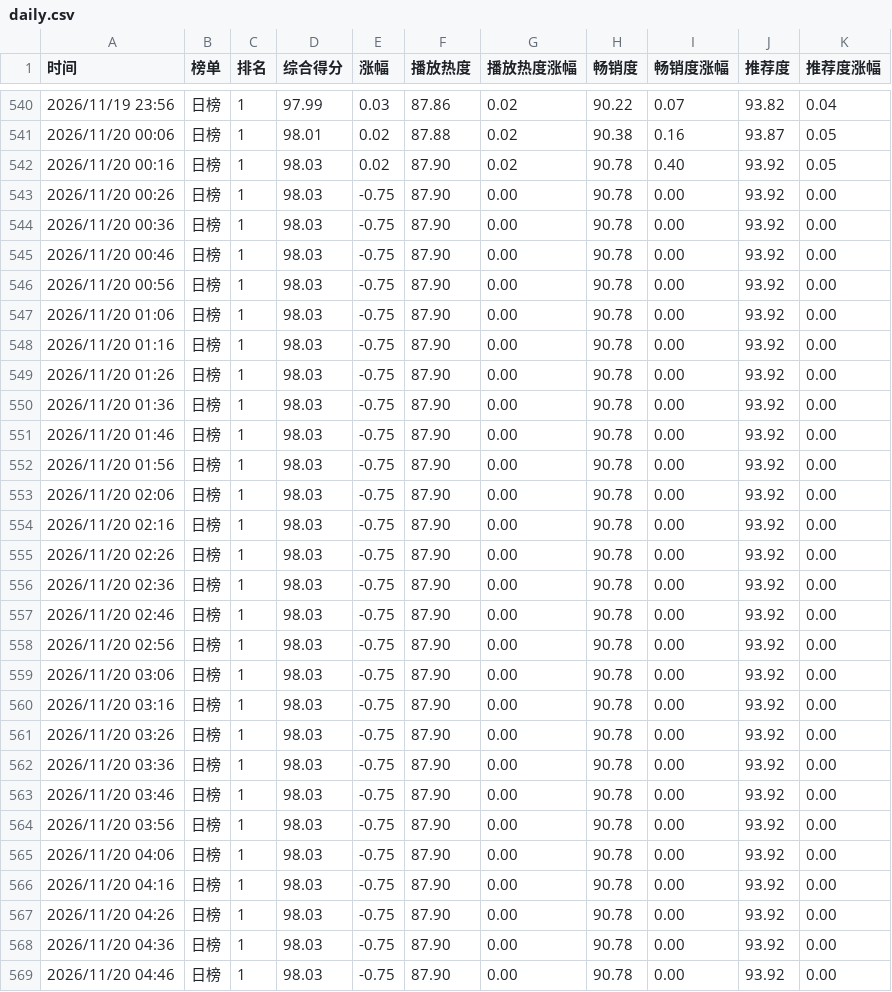
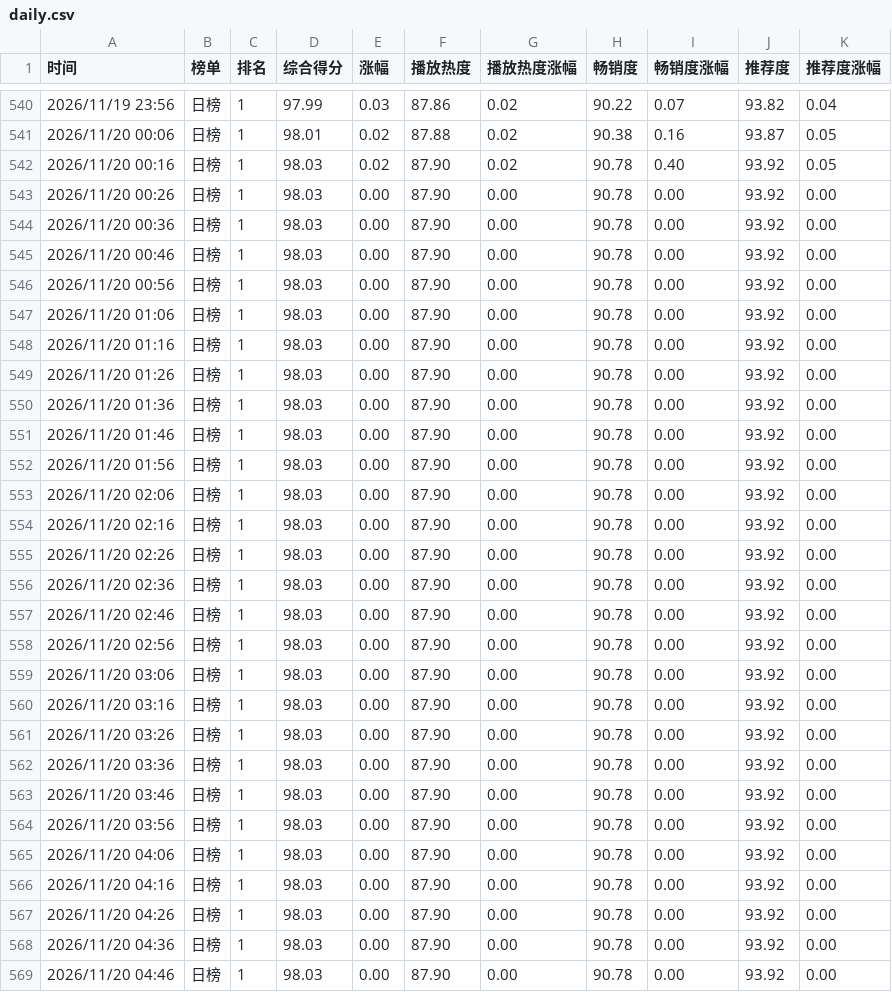
Before and after one commit to haanhaanL/mzc051, a CSV file: daily.csv, drawn as a sheet; only a part is shown, gaps mark what is left out; the diff covers the shown part only.

Commit message:
Update daily.csv

```diff
--- a/daily.csv
+++ b/daily.csv
@@ -542,28 +542,28 @@
 2026/11/20 00:16,日榜,1,98.03,0.02,87.90,0.02,90.78,0.40,93.92,0.05
-2026/11/20 00:26,日榜,1,98.03,-0.75,87.90,0.00,90.78,0.00,93.92,0.00
-2026/11/20 00:36,日榜,1,98.03,-0.75,87.90,0.00,90.78,0.00,93.92,0.00
-2026/11/20 00:46,日榜,1,98.03,-0.75,87.90,0.00,90.78,0.00,93.92,0.00
-2026/11/20 00:56,日榜,1,98.03,-0.75,87.90,0.00,90.78,0.00,93.92,0.00
-2026/11/20 01:06,日榜,1,98.03,-0.75,87.90,0.00,90.78,0.00,93.92,0.00
-2026/11/20 01:16,日榜,1,98.03,-0.75,87.90,0.00,90.78,0.00,93.92,0.00
-2026/11/20 01:26,日榜,1,98.03,-0.75,87.90,0.00,90.78,0.00,93.92,0.00
-2026/11/20 01:36,日榜,1,98.03,-0.75,87.90,0.00,90.78,0.00,93.92,0.00
-2026/11/20 01:46,日榜,1,98.03,-0.75,87.90,0.00,90.78,0.00,93.92,0.00
-2026/11/20 01:56,日榜,1,98.03,-0.75,87.90,0.00,90.78,0.00,93.92,0.00
-2026/11/20 02:06,日榜,1,98.03,-0.75,87.90,0.00,90.78,0.00,93.92,0.00
-2026/11/20 02:16,日榜,1,98.03,-0.75,87.90,0.00,90.78,0.00,93.92,0.00
-2026/11/20 02:26,日榜,1,98.03,-0.75,87.90,0.00,90.78,0.00,93.92,0.00
-2026/11/20 02:36,日榜,1,98.03,-0.75,87.90,0.00,90.78,0.00,93.92,0.00
-2026/11/20 02:46,日榜,1,98.03,-0.75,87.90,0.00,90.78,0.00,93.92,0.00
-2026/11/20 02:56,日榜,1,98.03,-0.75,87.90,0.00,90.78,0.00,93.92,0.00
-2026/11/20 03:06,日榜,1,98.03,-0.75,87.90,0.00,90.78,0.00,93.92,0.00
-2026/11/20 03:16,日榜,1,98.03,-0.75,87.90,0.00,90.78,0.00,93.92,0.00
-2026/11/20 03:26,日榜,1,98.03,-0.75,87.90,0.00,90.78,0.00,93.92,0.00
-2026/11/20 03:36,日榜,1,98.03,-0.75,87.90,0.00,90.78,0.00,93.92,0.00
-2026/11/20 03:46,日榜,1,98.03,-0.75,87.90,0.00,90.78,0.00,93.92,0.00
-2026/11/20 03:56,日榜,1,98.03,-0.75,87.90,0.00,90.78,0.00,93.92,0.00
-2026/11/20 04:06,日榜,1,98.03,-0.75,87.90,0.00,90.78,0.00,93.92,0.00
-2026/11/20 04:16,日榜,1,98.03,-0.75,87.90,0.00,90.78,0.00,93.92,0.00
-2026/11/20 04:26,日榜,1,98.03,-0.75,87.90,0.00,90.78,0.00,93.92,0.00
-2026/11/20 04:36,日榜,1,98.03,-0.75,87.90,0.00,90.78,0.00,93.92,0.00
-2026/11/20 04:46,日榜,1,98.03,-0.75,87.90,0.00,90.78,0.00,93.92,0.00
+2026/11/20 00:26,日榜,1,98.03,0.00,87.90,0.00,90.78,0.00,93.92,0.00
+2026/11/20 00:36,日榜,1,98.03,0.00,87.90,0.00,90.78,0.00,93.92,0.00
+2026/11/20 00:46,日榜,1,98.03,0.00,87.90,0.00,90.78,0.00,93.92,0.00
+2026/11/20 00:56,日榜,1,98.03,0.00,87.90,0.00,90.78,0.00,93.92,0.00
+2026/11/20 01:06,日榜,1,98.03,0.00,87.90,0.00,90.78,0.00,93.92,0.00
+2026/11/20 01:16,日榜,1,98.03,0.00,87.90,0.00,90.78,0.00,93.92,0.00
+2026/11/20 01:26,日榜,1,98.03,0.00,87.90,0.00,90.78,0.00,93.92,0.00
+2026/11/20 01:36,日榜,1,98.03,0.00,87.90,0.00,90.78,0.00,93.92,0.00
+2026/11/20 01:46,日榜,1,98.03,0.00,87.90,0.00,90.78,0.00,93.92,0.00
+2026/11/20 01:56,日榜,1,98.03,0.00,87.90,0.00,90.78,0.00,93.92,0.00
+2026/11/20 02:06,日榜,1,98.03,0.00,87.90,0.00,90.78,0.00,93.92,0.00
+2026/11/20 02:16,日榜,1,98.03,0.00,87.90,0.00,90.78,0.00,93.92,0.00
+2026/11/20 02:26,日榜,1,98.03,0.00,87.90,0.00,90.78,0.00,93.92,0.00
+2026/11/20 02:36,日榜,1,98.03,0.00,87.90,0.00,90.78,0.00,93.92,0.00
+2026/11/20 02:46,日榜,1,98.03,0.00,87.90,0.00,90.78,0.00,93.92,0.00
+2026/11/20 02:56,日榜,1,98.03,0.00,87.90,0.00,90.78,0.00,93.92,0.00
+2026/11/20 03:06,日榜,1,98.03,0.00,87.90,0.00,90.78,0.00,93.92,0.00
+2026/11/20 03:16,日榜,1,98.03,0.00,87.90,0.00,90.78,0.00,93.92,0.00
+2026/11/20 03:26,日榜,1,98.03,0.00,87.90,0.00,90.78,0.00,93.92,0.00
+2026/11/20 03:36,日榜,1,98.03,0.00,87.90,0.00,90.78,0.00,93.92,0.00
+2026/11/20 03:46,日榜,1,98.03,0.00,87.90,0.00,90.78,0.00,93.92,0.00
+2026/11/20 03:56,日榜,1,98.03,0.00,87.90,0.00,90.78,0.00,93.92,0.00
+2026/11/20 04:06,日榜,1,98.03,0.00,87.90,0.00,90.78,0.00,93.92,0.00
+2026/11/20 04:16,日榜,1,98.03,0.00,87.90,0.00,90.78,0.00,93.92,0.00
+2026/11/20 04:26,日榜,1,98.03,0.00,87.90,0.00,90.78,0.00,93.92,0.00
+2026/11/20 04:36,日榜,1,98.03,0.00,87.90,0.00,90.78,0.00,93.92,0.00
+2026/11/20 04:46,日榜,1,98.03,0.00,87.90,0.00,90.78,0.00,93.92,0.00
```
Also changed, not shown: 7 edited cells elsewhere in this file.
